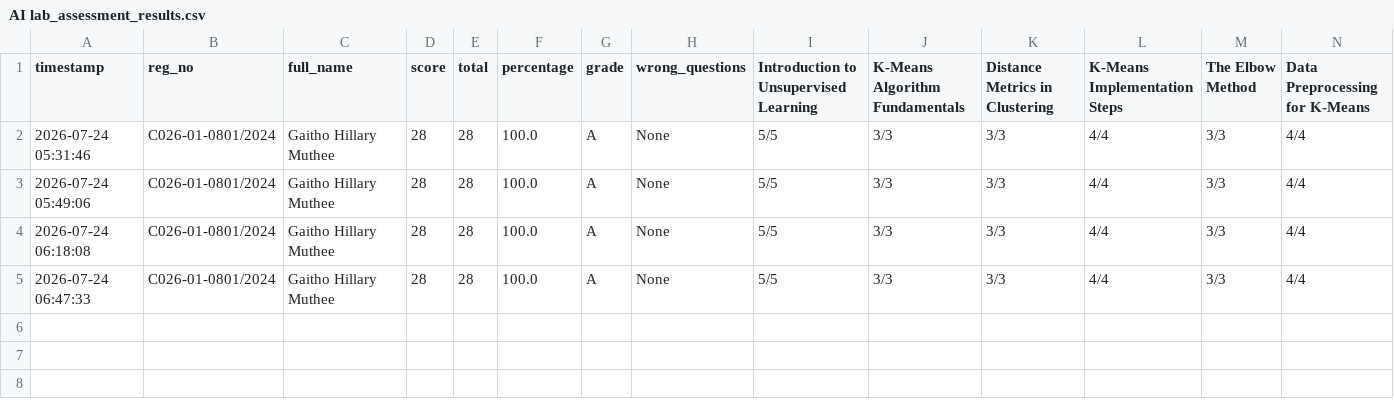
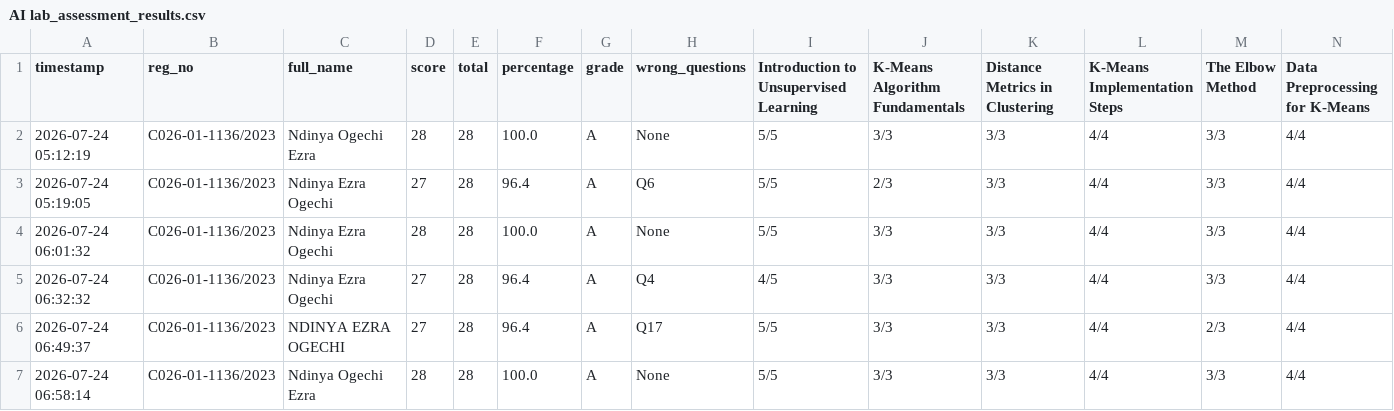
Before and after one commit to sirrom/3rd-year-assignment-, a CSV file: lab_kMeans/AI lab_assessment_results.csv, drawn as a sheet; only a part is shown; addresses are those after the commit; rows hold the shown columns only; the diff names each change by its address in the sheet, - before the commit and + after, or states it on an @@ line.

Commit message:
Update AI lab_assessment_results.csv

```diff
--- a/lab_kMeans/AI lab_assessment_results.csv
+++ b/lab_kMeans/AI lab_assessment_results.csv
-A2 (timestamp): 2026-07-24 05:31:46
+A2 (timestamp): 2026-07-24 05:12:19
-B2:B4 (reg_no): C026-01-0801/2024
+B2:B4 (reg_no): C026-01-1136/2023
-C2 (full_name): Gaitho Hillary Muthee
+C2 (full_name): Ndinya Ogechi Ezra
-A3 (timestamp): 2026-07-24 05:49:06
+A3 (timestamp): 2026-07-24 05:19:05
-C3:C4 (full_name): Gaitho Hillary Muthee
+C3:C4 (full_name): Ndinya Ezra Ogechi
-D3 (score): 28
+D3 (score): 27
-F3 (percentage): 100.0
+F3 (percentage): 96.4
-H3 (wrong_questions): None
+H3 (wrong_questions): Q6
-J3 (K-Means Algorithm Fundamentals): 3/3
+J3 (K-Means Algorithm Fundamentals): 2/3
-A4 (timestamp): 2026-07-24 06:18:08
+A4 (timestamp): 2026-07-24 06:01:32
+row 5: 2026-07-24 06:32:32 | C026-01-1136/2023 | Ndinya Ezra Ogechi | 27 | 28 | 96.4 | A | Q4 | 4/5 | 3/3 | 3/3 | 4/4 | 3/3 | 4/4
+row 6: 2026-07-24 06:49:37 | C026-01-1136/2023 | NDINYA EZRA OGECHI | 27 | 28 | 96.4 | A | Q17 | 5/5 | 3/3 | 3/3 | 4/4 | 2/3 | 4/4
-A7 (timestamp): 2026-07-24 06:47:33
+A7 (timestamp): 2026-07-24 06:58:14
-B7 (reg_no): C026-01-0801/2024
+B7 (reg_no): C026-01-1136/2023
-C7 (full_name): Gaitho Hillary Muthee
+C7 (full_name): Ndinya Ogechi Ezra
```
